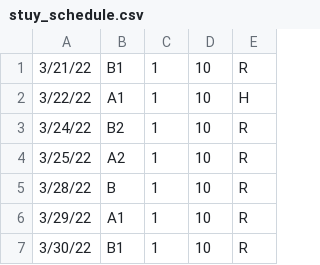
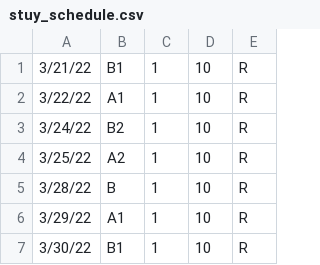
Before and after one commit to Clue88/metis2, a CSV file: data/stuy_schedule.csv, drawn as a sheet; only a part is shown.

Commit message:
Update schedule

```diff
--- a/data/stuy_schedule.csv
+++ b/data/stuy_schedule.csv
@@ -1,3 +1,3 @@
 3/21/22,B1,1,10,R
-3/22/22,A1,1,10,H
+3/22/22,A1,1,10,R
 3/24/22,B2,1,10,R
```
